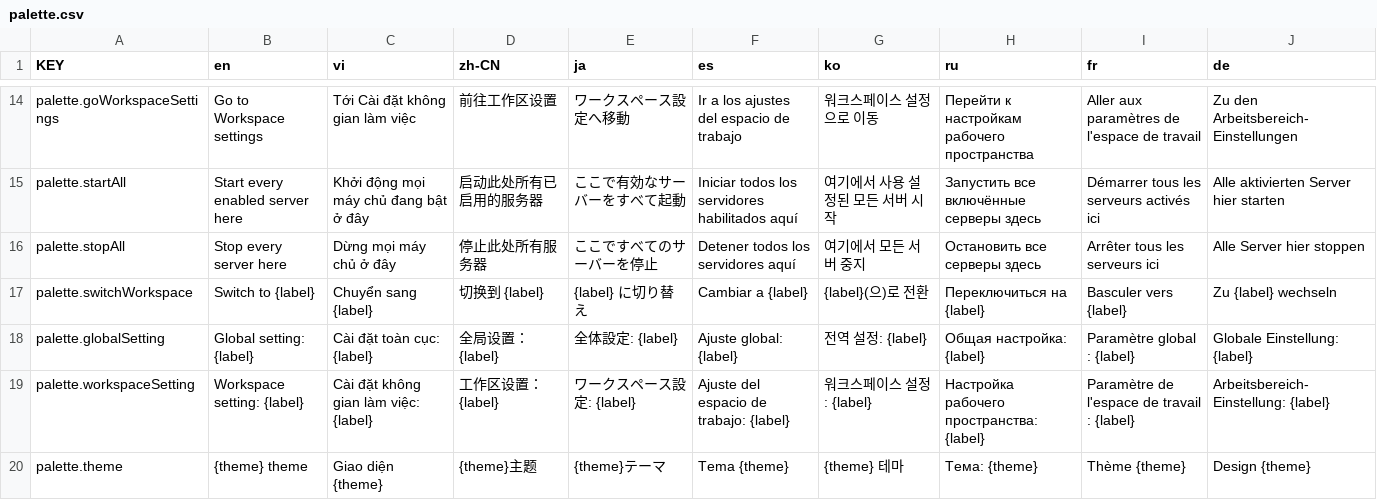
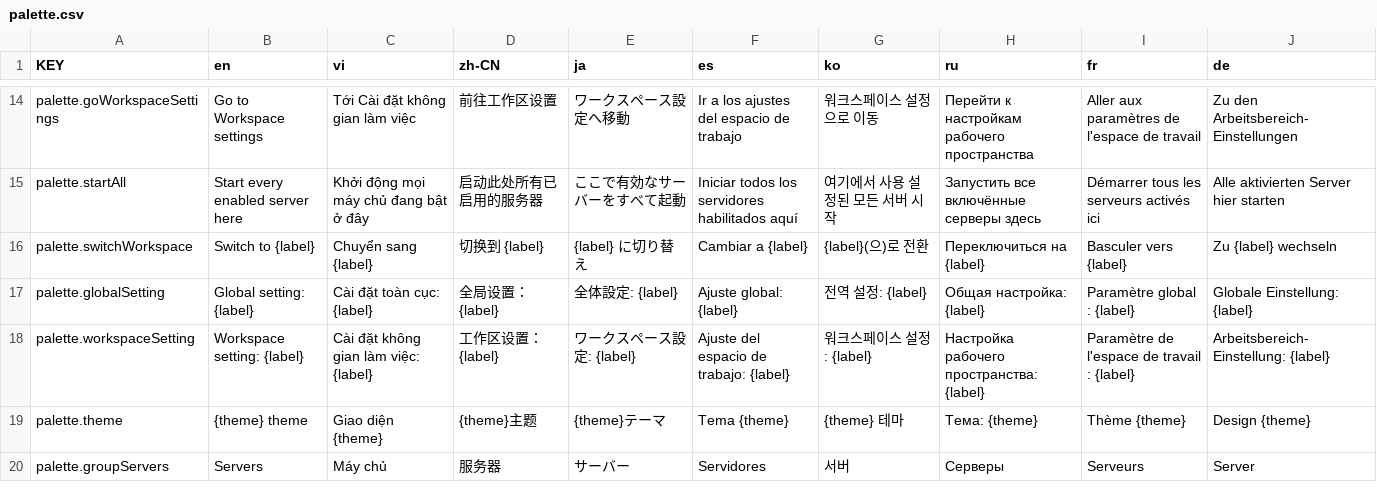
Before and after one commit to NamesMT/home-hosted, a CSV file: uis/stock/i18n/sheets/palette.csv, drawn as a sheet; only a part is shown, gaps mark what is left out; the shorter side is filled out with more unchanged rows; the diff names each change by its address in the sheet, - before the commit and + after, or states it on an @@ line.

```diff
--- a/uis/stock/i18n/sheets/palette.csv
+++ b/uis/stock/i18n/sheets/palette.csv
-row 16: palette.stopAll | Stop every server here | Dừng mọi máy chủ ở đây | 停止此处所有服务器 | ここですべてのサーバーを停止 | Detener todos los servidores aquí | 여기에서 모든 서버 중지 | Остановить все серверы здесь | Arrêter tous les serveurs ici | Alle Server hier stoppen
```
Also changed, not shown: 3 other files.
